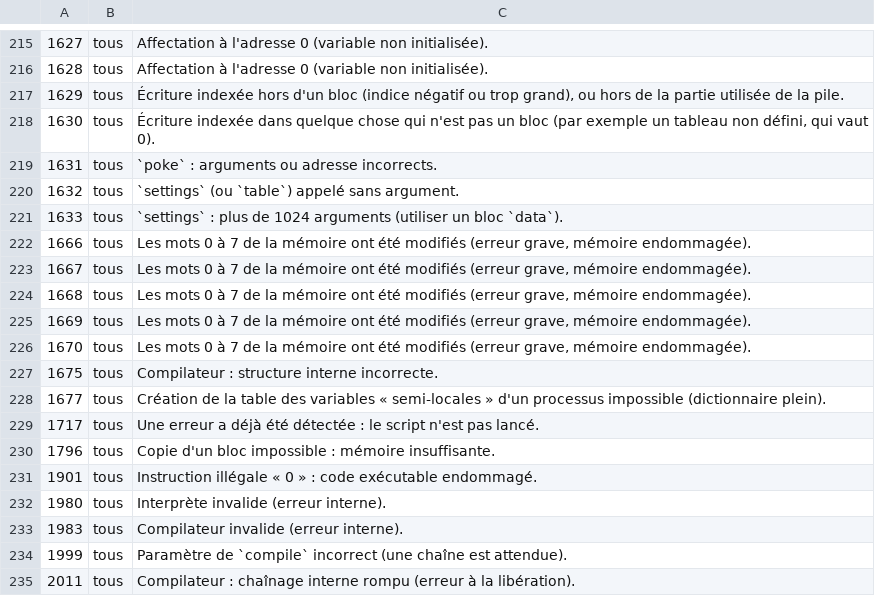
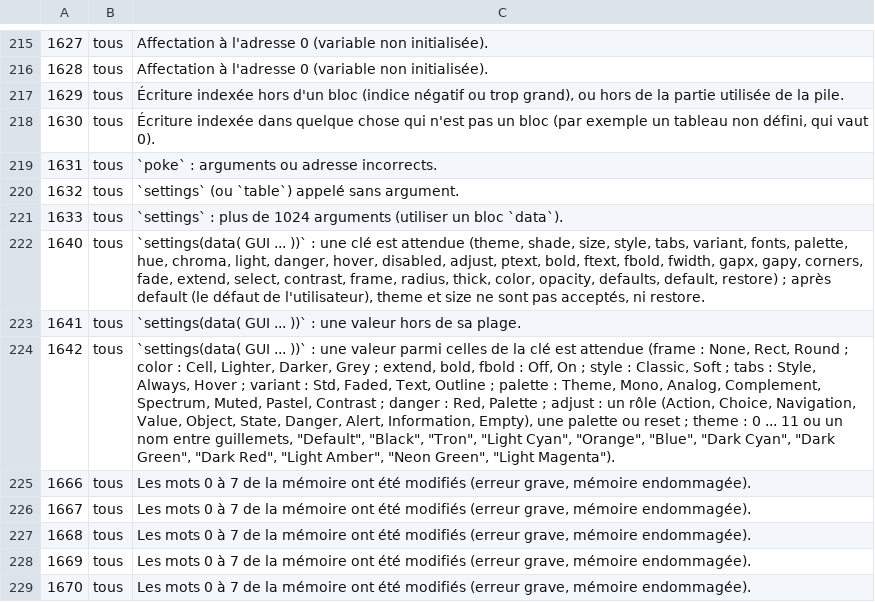
Before and after one commit to jack461/CMGS, a TSV file: CMGS-data/CMGS-Erreurs.tsv, drawn as a sheet; only a part is shown, gaps mark what is left out; the shorter side is filled out with more unchanged rows; the diff names each change by its address in the sheet, - before the commit and + after, or states it on an @@ line.

```diff
--- a/CMGS-data/CMGS-Erreurs.tsv
+++ b/CMGS-data/CMGS-Erreurs.tsv
+row 222: 1640 | tous | `settings(data( GUI ... ))` : une clé est attendue (theme, shade, size, style, tabs, variant, fonts, palette, hue, chroma, light, danger, hover, disabled, adjust, ptext, bold, ftext, fbold, fwidth, gapx, gapy, corners, fade, extend, select, contrast, frame, radius, thick, color, opacity, defaults, default, restore) ; après default (le défaut de l'utilisateur), theme et size ne sont pas acceptés, ni restore.
+row 223: 1641 | tous | `settings(data( GUI ... ))` : une valeur hors de sa plage.
+row 224: 1642 | tous | `settings(data( GUI ... ))` : une valeur parmi celles de la clé est attendue (frame : None, Rect, Round ; color : Cell, Lighter, Darker, Grey ; extend, bold, fbold : Off, On ; style : Classic, Soft ; tabs : Style, Always, Hover ; variant : Std, Faded, Text, Outline ; palette : Theme, Mono, Analog, Complement, Spectrum, Muted, Pastel, Contrast ; danger : Red, Palette ; adjust : un rôle (Action, Choice, Navigation, Value, Object, State, Danger, Alert, Information, Empty), une palette ou reset ; theme : 0 ... 11 ou un nom entre guillemets, "Default", "Black", "Tron", "Light Cyan", "Orange", "Blue", "Dark Cyan", "Dark Green", "Dark Red", "Light Amber", "Neon Green", "Light Magenta").
```
Also changed, not shown: 17 other files.
